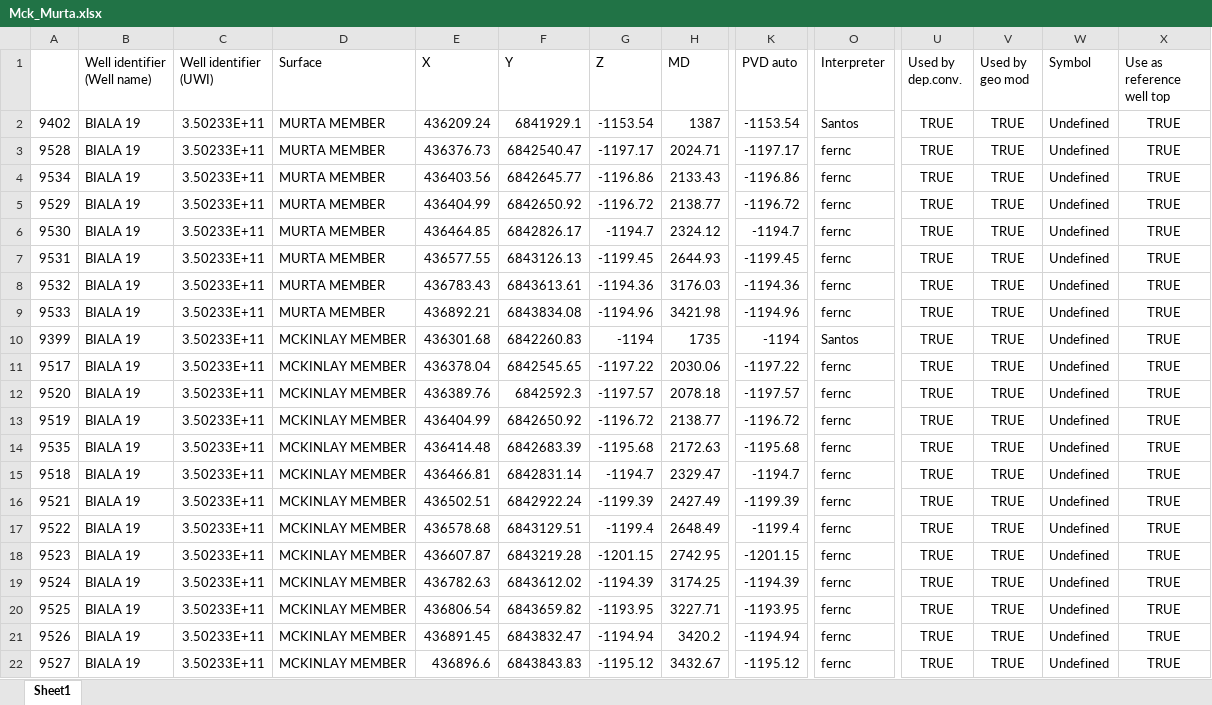
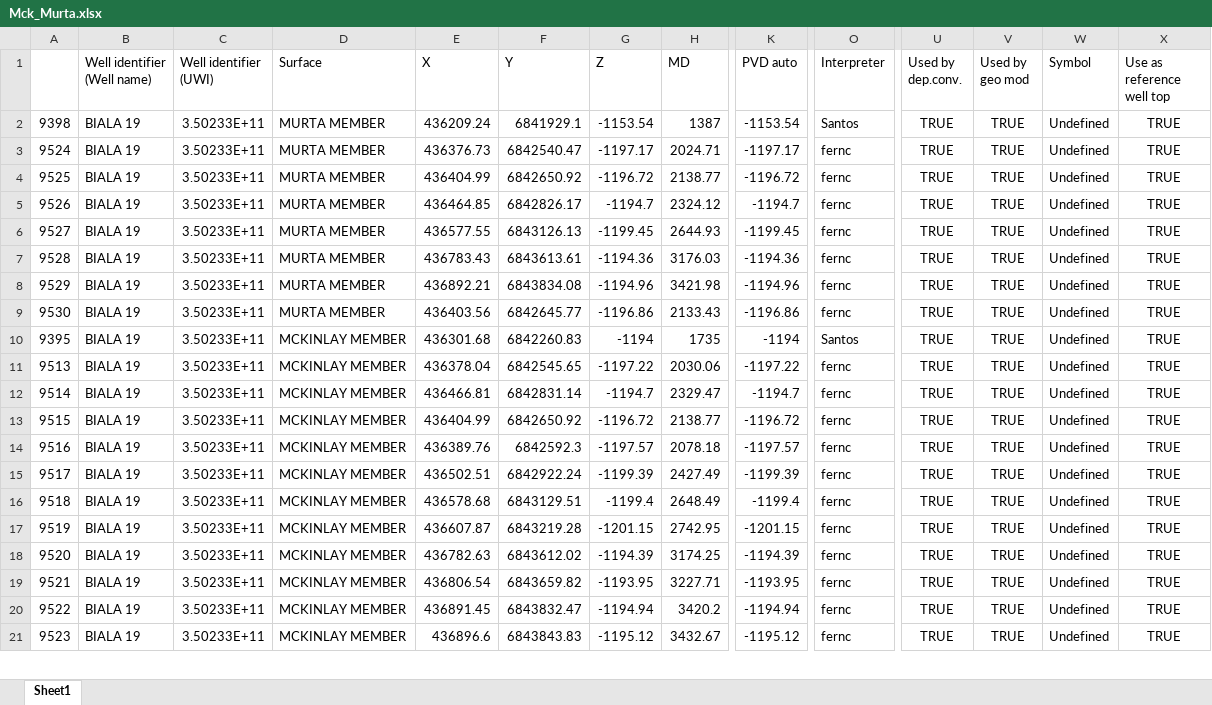
Before and after one commit to NFernie/Horizontaldata_review, an Excel workbook: Mck_Murta.xlsx, sheet Sheet1, drawn as a sheet; only a part is shown, gaps mark what is left out; values as stored, in another font and other column widths than the file's, no borders; removed rows and columns are numbered as before the commit, all else as after; rows hold the shown columns only; the diff covers the shown part only; the diff names each change by its address in the sheet, - before the commit and + after, or states it on an @@ line.

Commit message:
Add files via upload

```diff
--- a/Mck_Murta.xlsx (sheet Sheet1)
+++ b/Mck_Murta.xlsx (sheet Sheet1)
-A2: 9402
+A2: 9398
-A3: 9528
+A3: 9524
-row 4: 9534 | BIALA 19 | 3.50233E+11 | MURTA MEMBER | 436403.56 | 6842645.77 | -1196.86 | 2133.43 | -1196.86 | fernc | TRUE | TRUE | Undefined | TRUE
-A4: 9529
+A4: 9525
-A5: 9530
+A5: 9526
-A6: 9531
+A6: 9527
-A7: 9532
+A7: 9528
-A8: 9533
+A8: 9529
+row 9: 9530 | BIALA 19 | 3.50233E+11 | MURTA MEMBER | 436403.56 | 6842645.77 | -1196.86 | 2133.43 | -1196.86 | fernc | TRUE | TRUE | Undefined | TRUE
-A10: 9399
+A10: 9395
-A11: 9517
+A11: 9513
-A12: 9520
+A12: 9514
-E12 (X): 436389.76
+E12 (X): 436466.81
-F12 (Y): 6842592.3
+F12 (Y): 6842831.14
-G12 (Z): -1197.57
+G12 (Z): -1194.7
-H12 (MD): 2078.18
+H12 (MD): 2329.47
-K12 (PVD auto): -1197.57
+K12 (PVD auto): -1194.7
-A13: 9519
+A13: 9515
-row 14: 9535 | BIALA 19 | 3.50233E+11 | MCKINLAY MEMBER | 436414.48 | 6842683.39 | -1195.68 | 2172.63 | -1195.68 | fernc | TRUE | TRUE | Undefined | TRUE
-A14: 9518
+A14: 9516
-E14 (X): 436466.81
+E14 (X): 436389.76
-F14 (Y): 6842831.14
+F14 (Y): 6842592.3
-G14 (Z): -1194.7
+G14 (Z): -1197.57
-H14 (MD): 2329.47
+H14 (MD): 2078.18
-K14 (PVD auto): -1194.7
+K14 (PVD auto): -1197.57
-A15: 9521
+A15: 9517
-A16: 9522
+A16: 9518
-A17: 9523
+A17: 9519
-A18: 9524
+A18: 9520
-A19: 9525
+A19: 9521
-A20: 9526
+A20: 9522
-A21: 9527
+A21: 9523
```
Also changed, not shown: other rows of this sheet.
